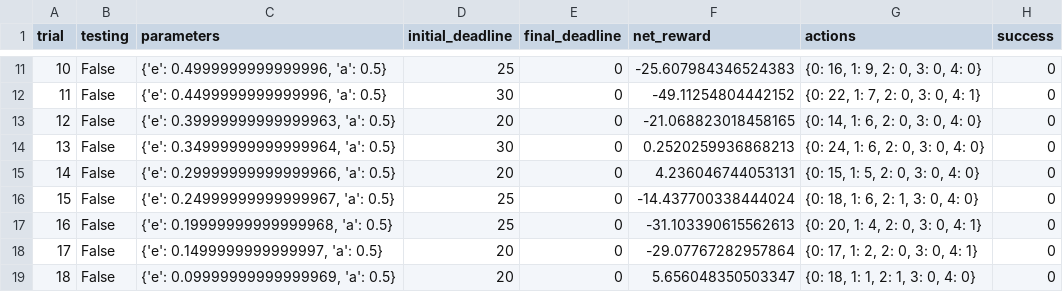
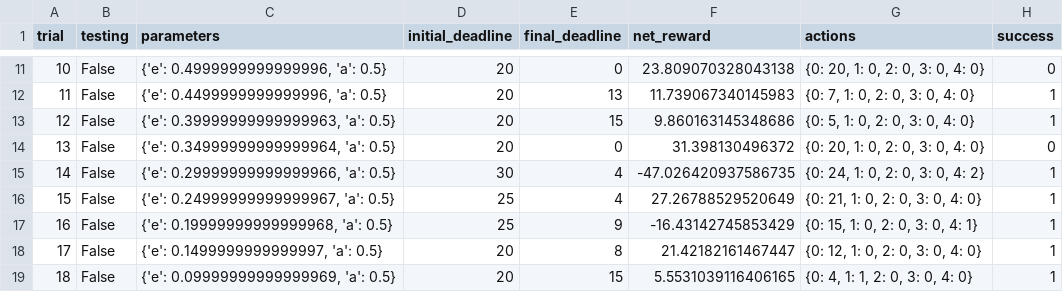
Before and after one commit to JotaSe/MLND, a CSV file: smartcab/logs/sim_default-learning.csv, drawn as a sheet; only a part is shown, gaps mark what is left out; the diff covers the shown part only.

```diff
--- a/smartcab/logs/sim_default-learning.csv
+++ b/smartcab/logs/sim_default-learning.csv
@@ -11,9 +11,9 @@ trial,testing,parameters,initial_deadline,final_deadline,net_reward,actions,succ
-10,False,"{'e': 0.4999999999999996, 'a': 0.5}",25,0,-25.607984346524383,"{0: 16, 1: 9, 2: 0, 3: 0, 4: 0}",0
-11,False,"{'e': 0.4499999999999996, 'a': 0.5}",30,0,-49.11254804442152,"{0: 22, 1: 7, 2: 0, 3: 0, 4: 1}",0
-12,False,"{'e': 0.39999999999999963, 'a': 0.5}",20,0,-21.068823018458165,"{0: 14, 1: 6, 2: 0, 3: 0, 4: 0}",0
-13,False,"{'e': 0.34999999999999964, 'a': 0.5}",30,0,0.2520259936868213,"{0: 24, 1: 6, 2: 0, 3: 0, 4: 0}",0
-14,False,"{'e': 0.29999999999999966, 'a': 0.5}",20,0,4.236046744053131,"{0: 15, 1: 5, 2: 0, 3: 0, 4: 0}",0
-15,False,"{'e': 0.24999999999999967, 'a': 0.5}",25,0,-14.437700338444024,"{0: 18, 1: 6, 2: 1, 3: 0, 4: 0}",0
-16,False,"{'e': 0.19999999999999968, 'a': 0.5}",25,0,-31.103390615562613,"{0: 20, 1: 4, 2: 0, 3: 0, 4: 1}",0
-17,False,"{'e': 0.1499999999999997, 'a': 0.5}",20,0,-29.07767282957864,"{0: 17, 1: 2, 2: 0, 3: 0, 4: 1}",0
-18,False,"{'e': 0.09999999999999969, 'a': 0.5}",20,0,5.656048350503347,"{0: 18, 1: 1, 2: 1, 3: 0, 4: 0}",0
+10,False,"{'e': 0.4999999999999996, 'a': 0.5}",20,0,23.809070328043138,"{0: 20, 1: 0, 2: 0, 3: 0, 4: 0}",0
+11,False,"{'e': 0.4499999999999996, 'a': 0.5}",20,13,11.739067340145983,"{0: 7, 1: 0, 2: 0, 3: 0, 4: 0}",1
+12,False,"{'e': 0.39999999999999963, 'a': 0.5}",20,15,9.860163145348686,"{0: 5, 1: 0, 2: 0, 3: 0, 4: 0}",1
+13,False,"{'e': 0.34999999999999964, 'a': 0.5}",20,0,31.398130496372,"{0: 20, 1: 0, 2: 0, 3: 0, 4: 0}",0
+14,False,"{'e': 0.29999999999999966, 'a': 0.5}",30,4,-47.026420937586735,"{0: 24, 1: 0, 2: 0, 3: 0, 4: 2}",1
+15,False,"{'e': 0.24999999999999967, 'a': 0.5}",25,4,27.26788529520649,"{0: 21, 1: 0, 2: 0, 3: 0, 4: 0}",1
+16,False,"{'e': 0.19999999999999968, 'a': 0.5}",25,9,-16.43142745853429,"{0: 15, 1: 0, 2: 0, 3: 0, 4: 1}",1
+17,False,"{'e': 0.1499999999999997, 'a': 0.5}",20,8,21.42182161467447,"{0: 12, 1: 0, 2: 0, 3: 0, 4: 0}",1
+18,False,"{'e': 0.09999999999999969, 'a': 0.5}",20,15,5.5531039116406165,"{0: 4, 1: 1, 2: 0, 3: 0, 4: 0}",1
```
Also changed, not shown: 81 edited cells elsewhere in this file, smartcab/logs/sim_no-learning.csv, 7 other files.
